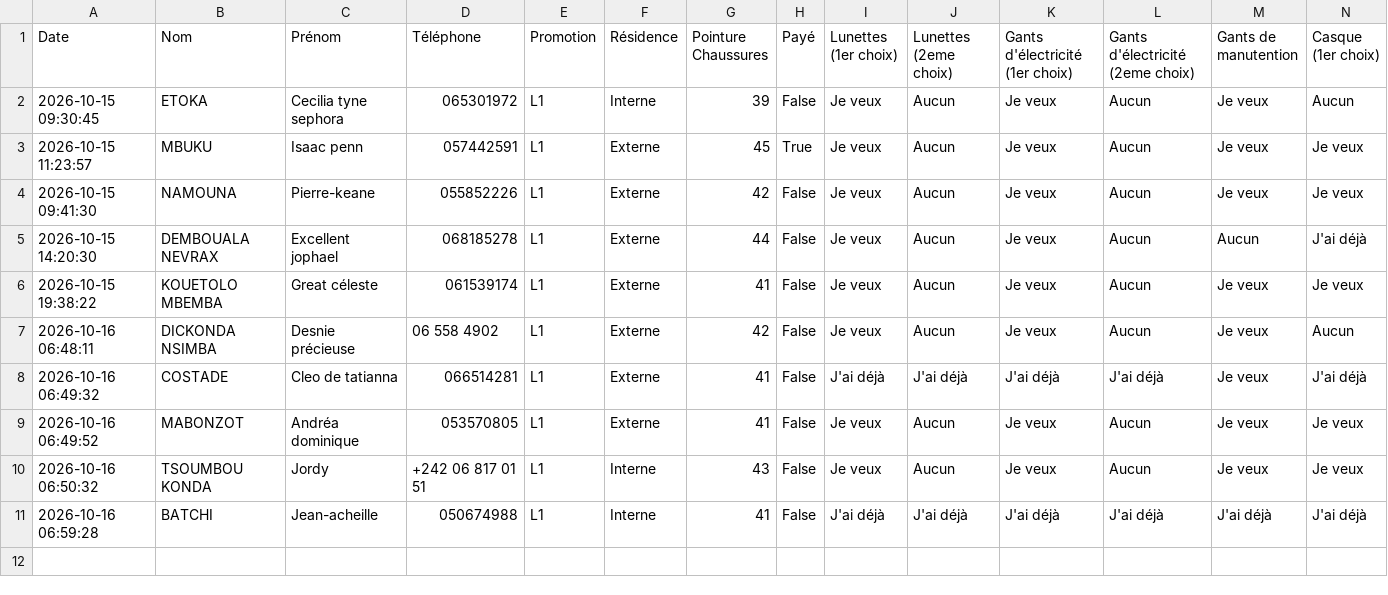
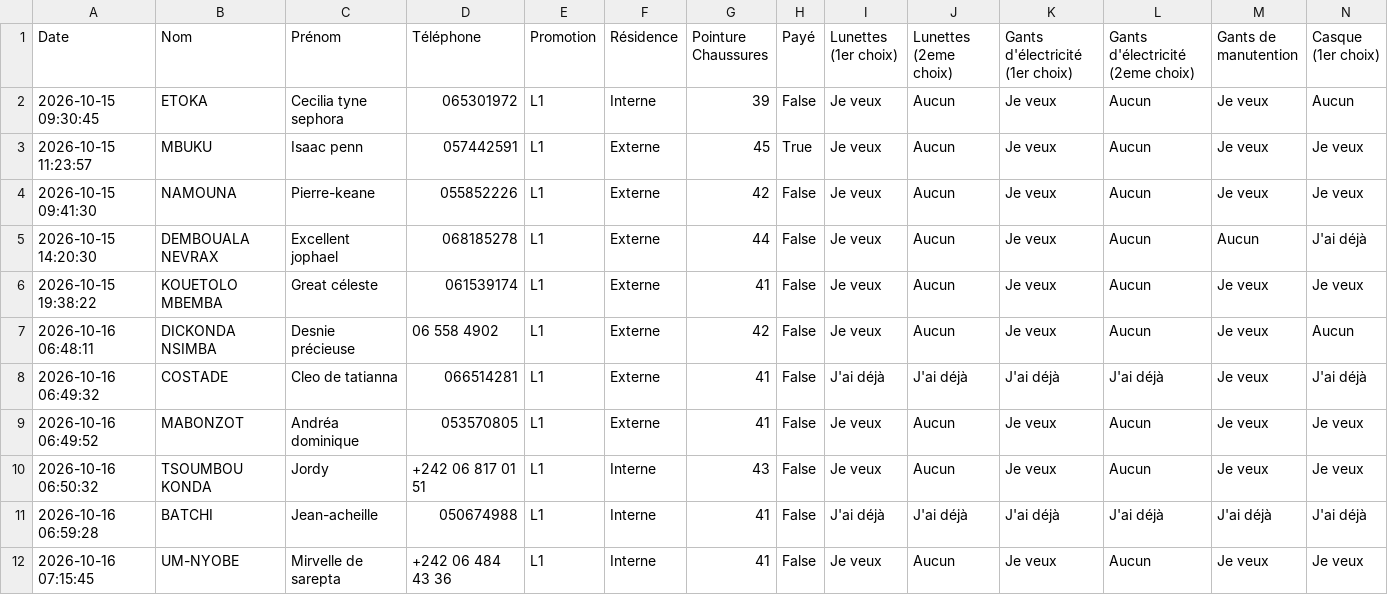
Before and after one commit to ombeandongaseth-ops/EPI-L1, a CSV file: demandes_epi_officiel.csv, drawn as a sheet; only a part is shown; rows hold the shown columns only; the diff names each change by its address in the sheet, - before the commit and + after, or states it on an @@ line.

Commit message:
Mise à jour automatique des données EPI

```diff
--- a/demandes_epi_officiel.csv
+++ b/demandes_epi_officiel.csv
+row 12: 2026-10-16 07:15:45 | UM-NYOBE | Mirvelle de sarepta | +242 06 484 43 36 | L1 | Interne | 41 | False | Je veux | Aucun | Je veux | Aucun | Je veux | Je veux
```
